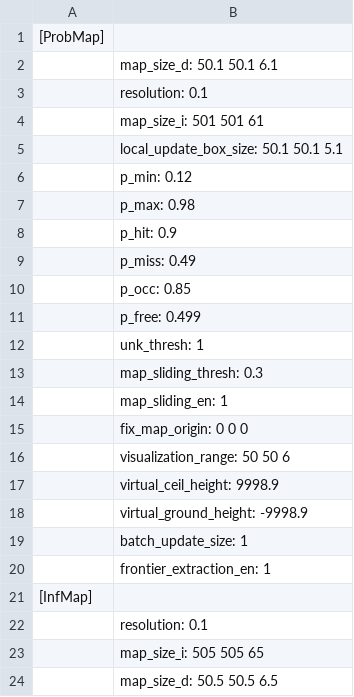
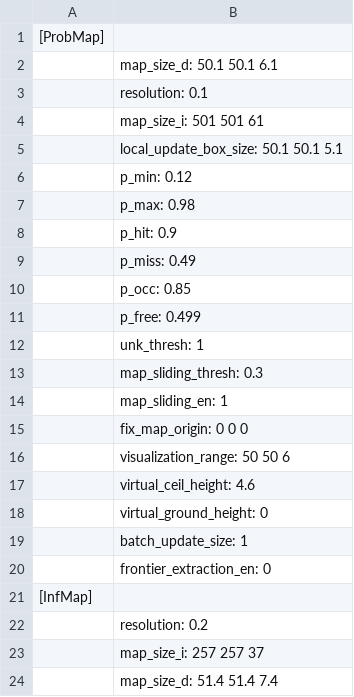
Before and after one commit to NamDinhRobotics/3D-Scalable-Car-Like-Robot-Autonomy, a CSV file: src/ROG-Map/rog_map/log/rm_info_log.csv, drawn as a sheet.

```diff
--- a/src/ROG-Map/rog_map/log/rm_info_log.csv
+++ b/src/ROG-Map/rog_map/log/rm_info_log.csv
@@ -16,9 +16,9 @@
 	visualization_range: 50 50  6
-	virtual_ceil_height: 9998.9
-	virtual_ground_height: -9998.9
+	virtual_ceil_height: 4.6
+	virtual_ground_height: 0
 	batch_update_size: 1
-	frontier_extraction_en: 1
+	frontier_extraction_en: 0
 [InfMap]
-	resolution: 0.1
-	map_size_i: 505 505  65
-	map_size_d: 50.5 50.5  6.5
+	resolution: 0.2
+	map_size_i: 257 257  37
+	map_size_d: 51.4 51.4  7.4
```
Also changed, not shown: 23 other files.
